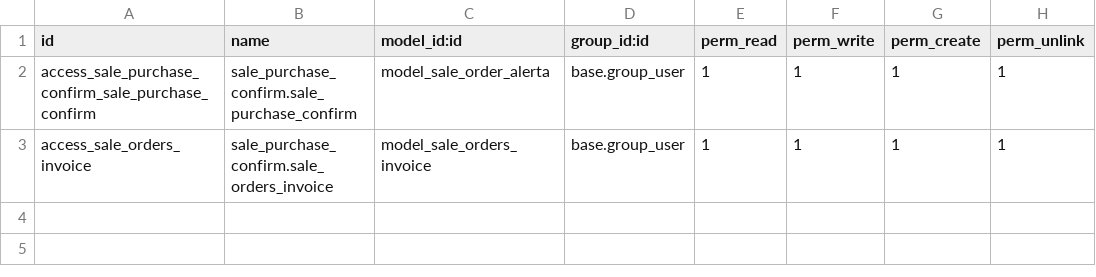
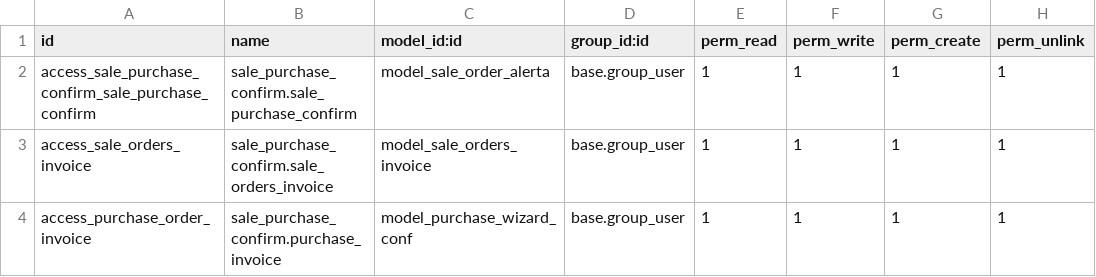
Before and after one commit to PsMiguelVazquez/proper, a CSV file: sale_purchase_confirm/security/ir.model.access.csv, drawn as a sheet.

Commit message:
wsws

```diff
--- a/sale_purchase_confirm/security/ir.model.access.csv
+++ b/sale_purchase_confirm/security/ir.model.access.csv
@@ -3 +3,2 @@ access_sale_purchase_confirm_sale_purchase_confirm,sale_purchase_confirm.sale_pu
 access_sale_orders_invoice,sale_purchase_confirm.sale_orders_invoice,model_sale_orders_invoice,base.group_user,1,1,1,1
+access_purchase_order_invoice,sale_purchase_confirm.purchase_invoice,model_purchase_wizard_conf,base.group_user,1,1,1,1
```
